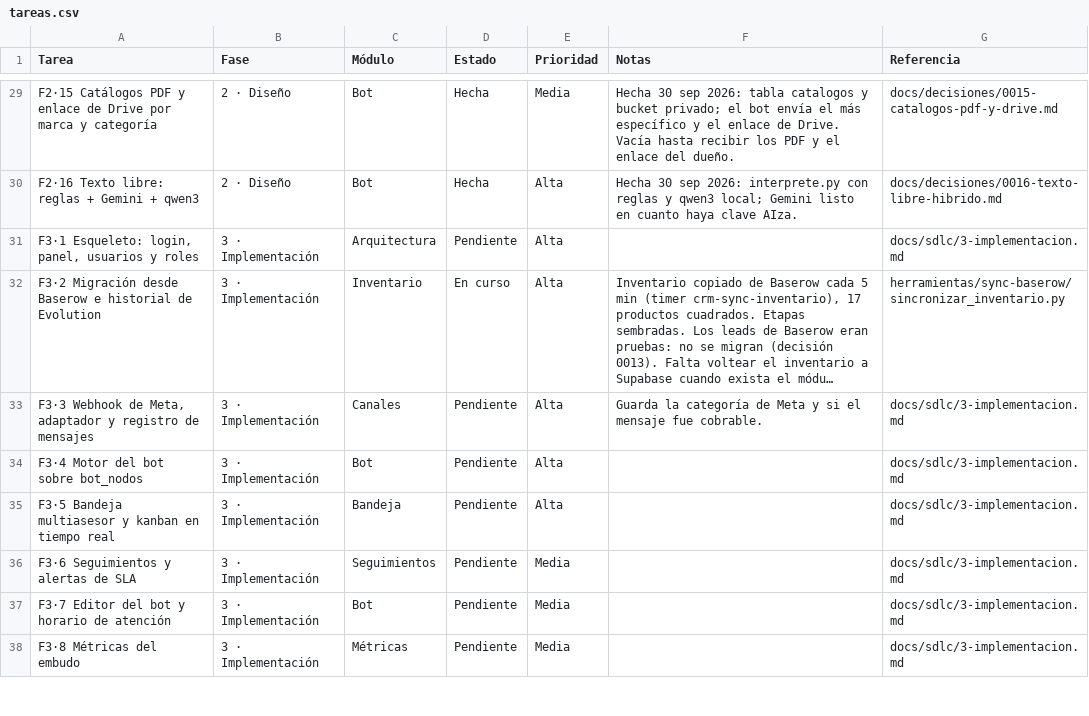
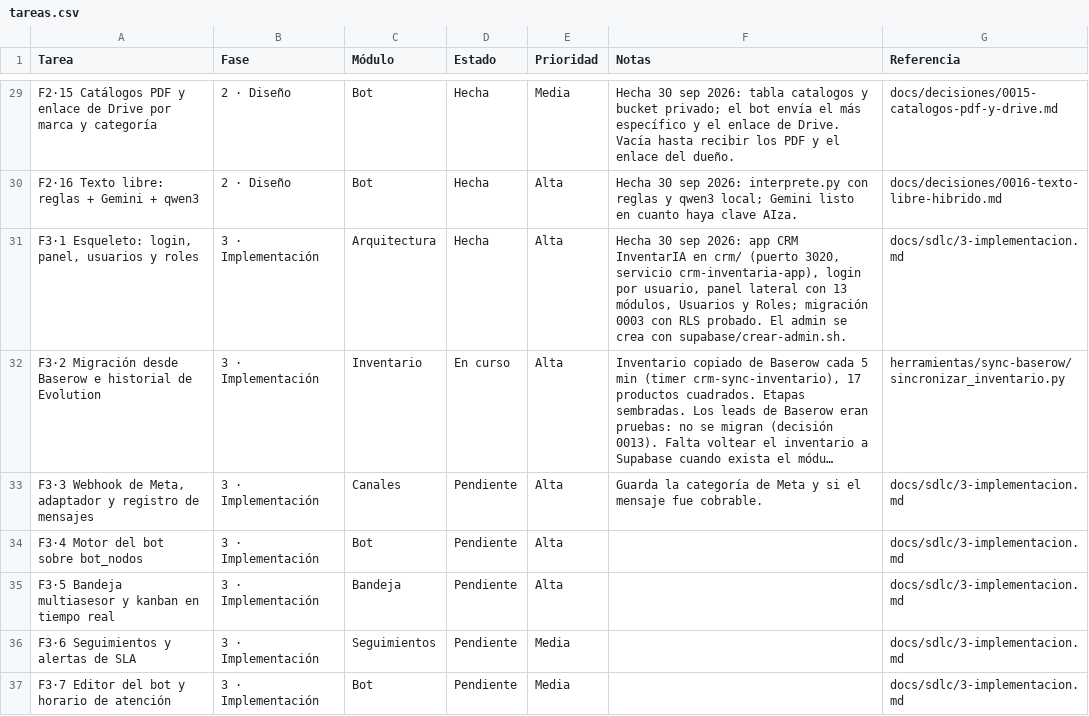
Before and after one commit to Appsheet-jm456/CRM_InventarIA, a CSV file: docs/notion/tareas.csv, drawn as a sheet; only a part is shown, gaps mark what is left out; the shorter side is filled out with more unchanged rows; long unchanged cells end in …; the diff names each change by its address in the sheet, - before the commit and + after, or states it on an @@ line.

```diff
--- a/docs/notion/tareas.csv
+++ b/docs/notion/tareas.csv
-D31 (Estado): Pendiente
+D31 (Estado): Hecha
-F31 (Notas): (empty)
+F31 (Notas): Hecha 30 sep 2026: app CRM InventarIA en crm/ (puerto 3020, servicio crm-inventaria-app), login por usuario, panel lateral con 13 módulos, Usuarios y Roles; migración 0003 con RLS probado. El admin se crea con supabase/crear-admin.sh.
```
Also changed, not shown: 39 other files.
